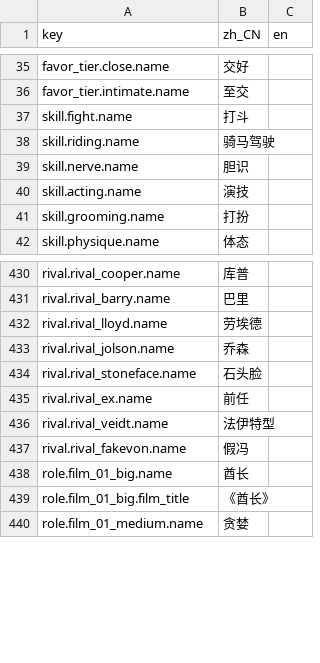
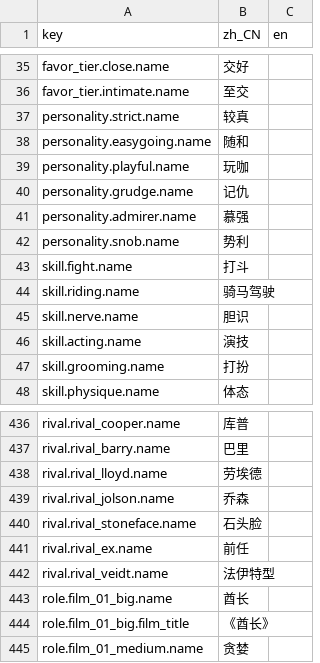
Before and after one commit to rdfzjack/LatinLover, a CSV file: data/locale/text.csv, drawn as a sheet; only a part is shown, gaps mark what is left out; removed rows and columns are numbered as before the commit, all else as after; the diff names each change by its address in the sheet, - before the commit and + after, or states it on an @@ line.

```diff
--- a/data/locale/text.csv
+++ b/data/locale/text.csv
+row 37: personality.strict.name | 较真
+row 38: personality.easygoing.name | 随和
+row 39: personality.playful.name | 玩咖
+row 40: personality.grudge.name | 记仇
+row 41: personality.admirer.name | 慕强
+row 42: personality.snob.name | 势利
-row 437: rival.rival_fakevon.name | 假冯
```
Also changed, not shown: 11 other files.
